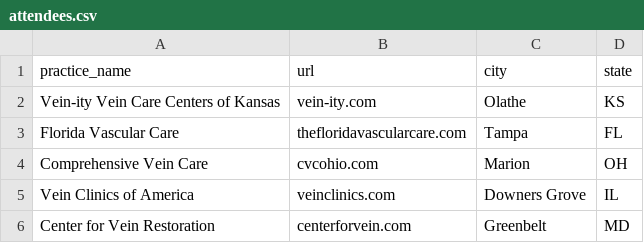
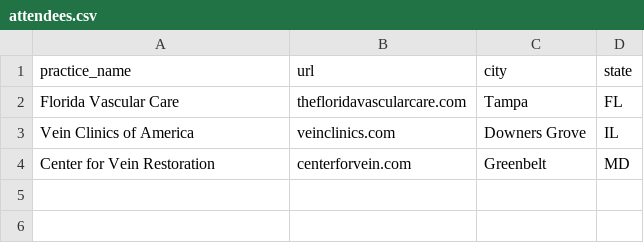
Before and after one commit to inflowmd/inflowmd-website, a CSV file: data/attendees.csv, drawn as a sheet.

```diff
--- a/data/attendees.csv
+++ b/data/attendees.csv
@@ -1,5 +1,3 @@
 practice_name,url,city,state
-Vein-ity Vein Care Centers of Kansas,vein-ity.com,Olathe,KS
 Florida Vascular Care,thefloridavascularcare.com,Tampa,FL
-Comprehensive Vein Care,cvcohio.com,Marion,OH
 Vein Clinics of America,veinclinics.com,Downers Grove,IL
```
Also changed, not shown: 2 other files.
